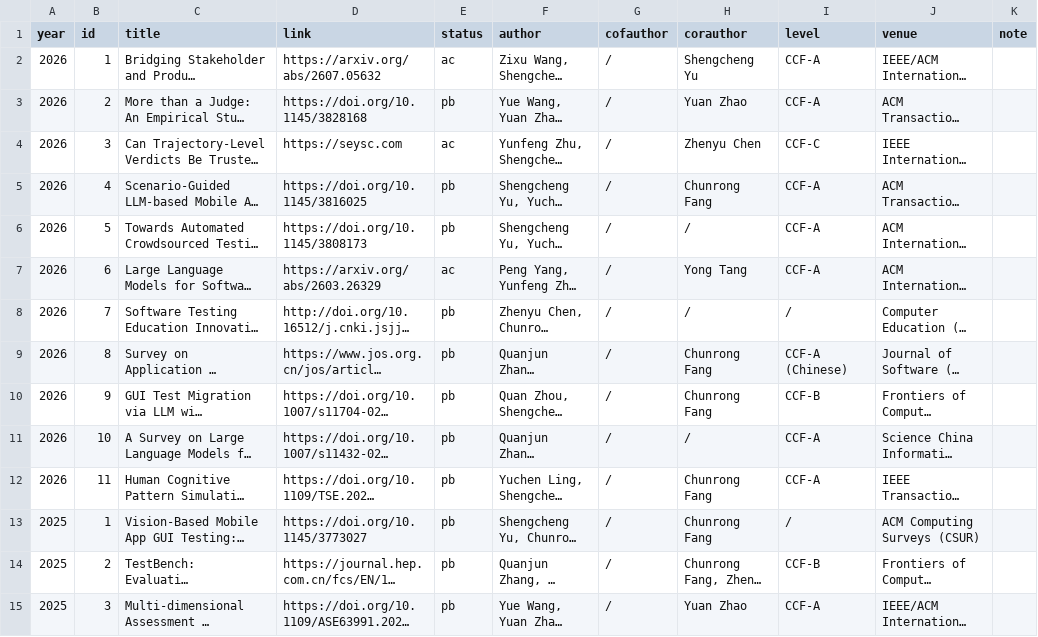
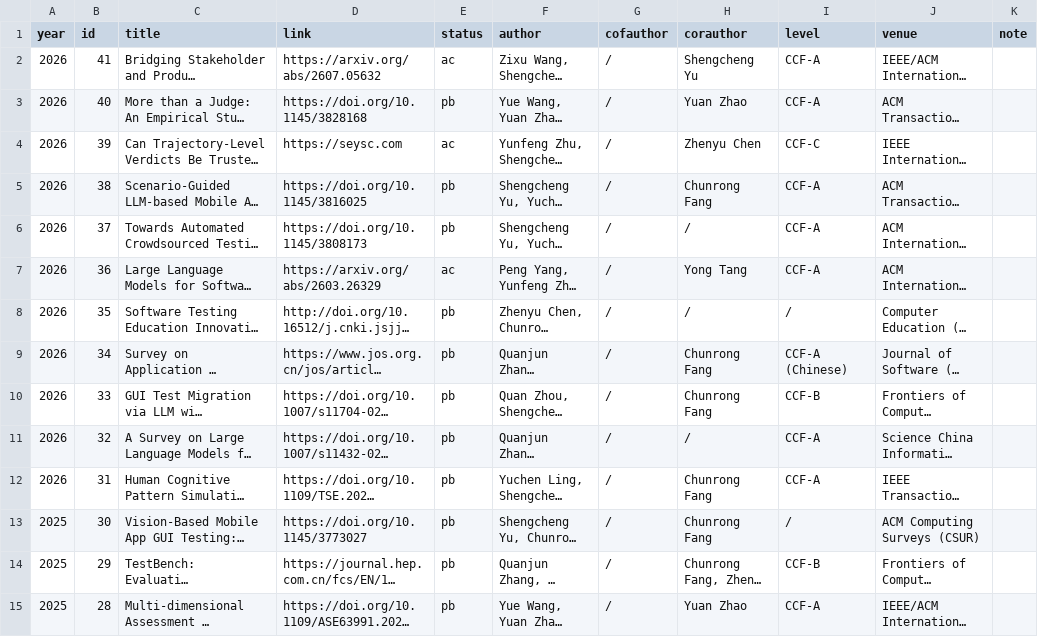
Before and after one commit to yushengcheng/yushengcheng.github.io, a CSV file: content/paper.csv, drawn as a sheet; only a part is shown; long unchanged cells end in …; the diff covers the shown part only; the diff names each change by its address in the sheet, - before the commit and + after, or states it on an @@ line.

```diff
--- a/content/paper.csv
+++ b/content/paper.csv
-B2 (id): 1
+B2 (id): 41
-B3 (id): 2
+B3 (id): 40
-B4 (id): 3
+B4 (id): 39
-B5 (id): 4
+B5 (id): 38
-B6 (id): 5
+B6 (id): 37
-B7 (id): 6
+B7 (id): 36
-B8 (id): 7
+B8 (id): 35
-B9 (id): 8
+B9 (id): 34
-B10 (id): 9
+B10 (id): 33
-B11 (id): 10
+B11 (id): 32
-B12 (id): 11
+B12 (id): 31
-B13 (id): 1
+B13 (id): 30
-B14 (id): 2
+B14 (id): 29
-B15 (id): 3
+B15 (id): 28
```
Also changed, not shown: 27 edited cells elsewhere in this file, content/awardrecog.csv, content/experience.csv, 5 other files.
